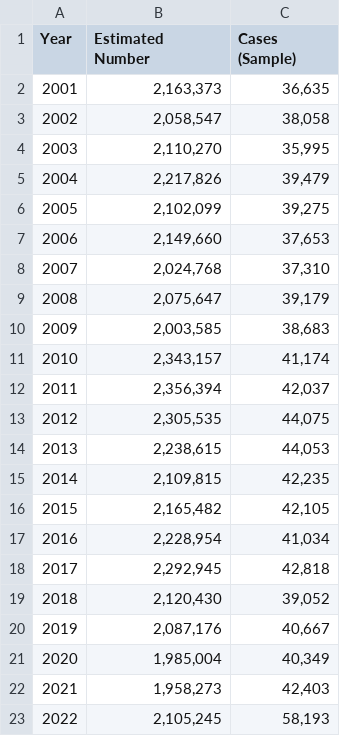
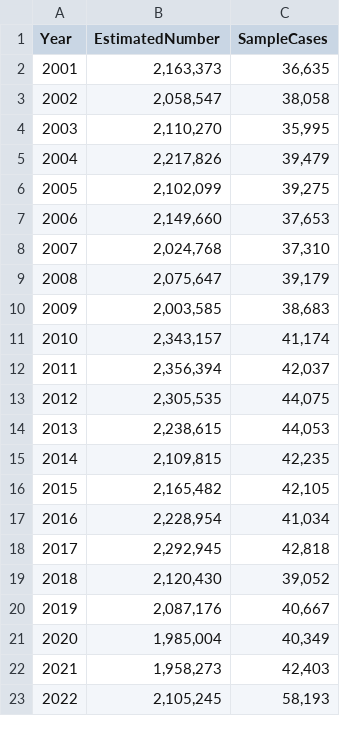
Before and after one commit to sarahaliene/Narrative-Visualization, a CSV file: yearly-totals.csv, drawn as a sheet.

Commit message:
Update yearly-totals.csv

```diff
--- a/yearly-totals.csv
+++ b/yearly-totals.csv
@@ -1,2 +1,2 @@
-Year,Estimated Number,Cases (Sample)
+Year,EstimatedNumber,SampleCases
 2001,"2,163,373","36,635"
```
